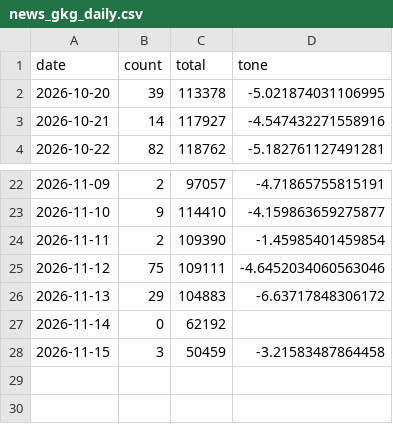
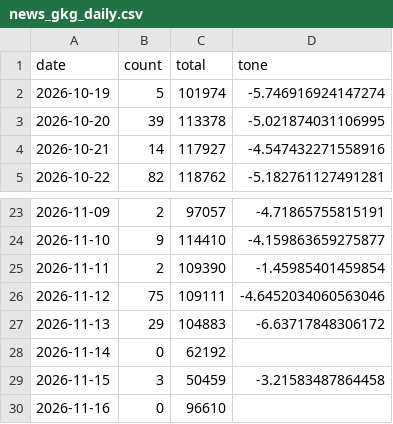
Before and after one commit to gamensound-spec/war-alert, a CSV file: data/news_gkg_daily.csv, drawn as a sheet; only a part is shown, gaps mark what is left out.

```diff
--- a/data/news_gkg_daily.csv
+++ b/data/news_gkg_daily.csv
@@ -1,2 +1,3 @@
 date,count,total,tone
+2026-10-19,5,101974,-5.746916924147274
 2026-10-20,39,113378,-5.021874031106995
@@ -28 +29,2 @@ date,count,total,tone
 2026-11-15,3,50459,-3.21583487864458
+2026-11-16,0,96610,
```
Also changed, not shown: data/embassy_log.csv, data/hotel_prices.csv, 12 other files.
